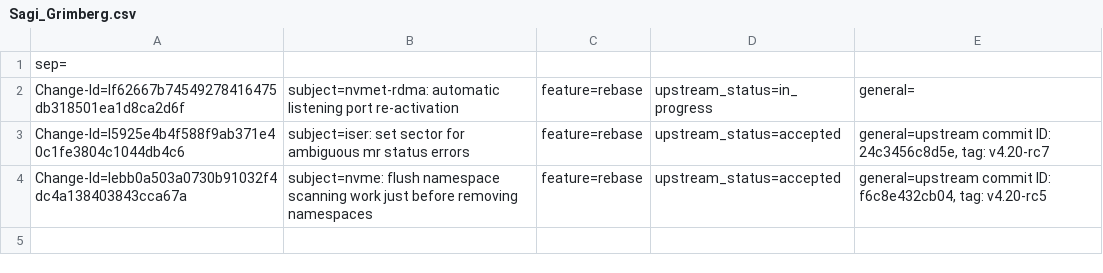
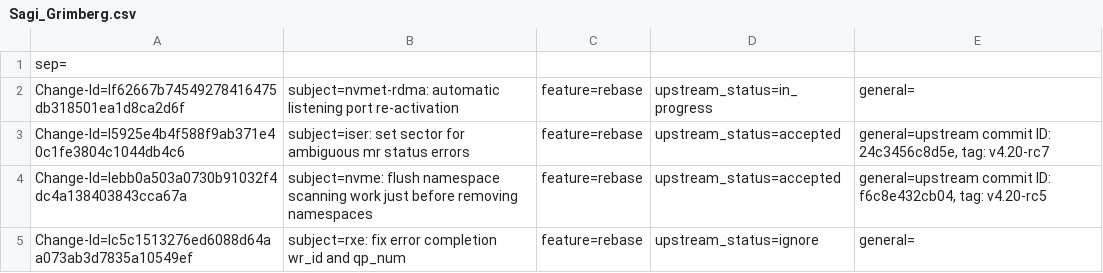
Before and after one commit to Shun-Hao/mlnx-ofa_kernel-4.6-1.0.1.1-rhel7.3, a CSV file: metadata/Sagi_Grimberg.csv, drawn as a sheet.

```diff
--- a/metadata/Sagi_Grimberg.csv
+++ b/metadata/Sagi_Grimberg.csv
@@ -4 +4,2 @@ Change-Id=I5925e4b4f588f9ab371e40c1fe3804c1044db4c6; subject=iser: set sector fo
 Change-Id=Iebb0a503a0730b91032f4dc4a138403843cca67a; subject=nvme: flush namespace scanning work just before removing namespaces; feature=rebase; upstream_status=accepted; general=upstream commit ID: f6c8e432cb04, tag: v4.20-rc5;
+Change-Id=Ic5c1513276ed6088d64aa073ab3d7835a10549ef; subject=rxe: fix error completion wr_id and qp_num; feature=rebase; upstream_status=ignore; general=;
```
Also changed, not shown: metadata/Leon_Romanovsky.csv, metadata/Talat_Batheesh.csv, 3 other files.
